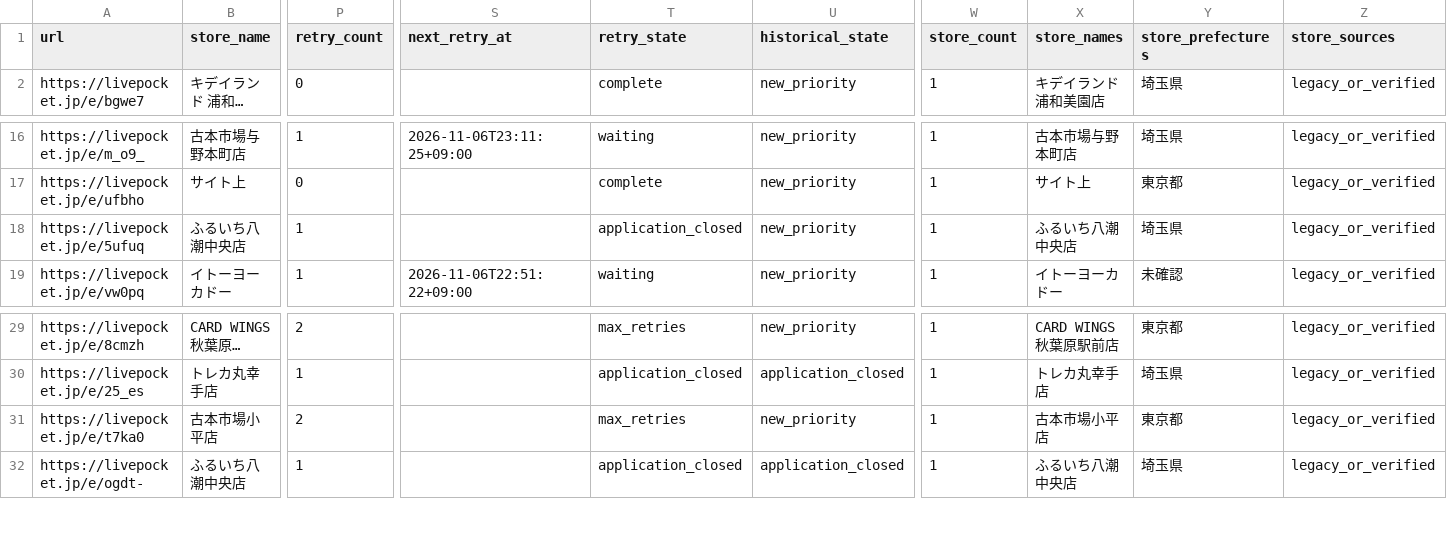
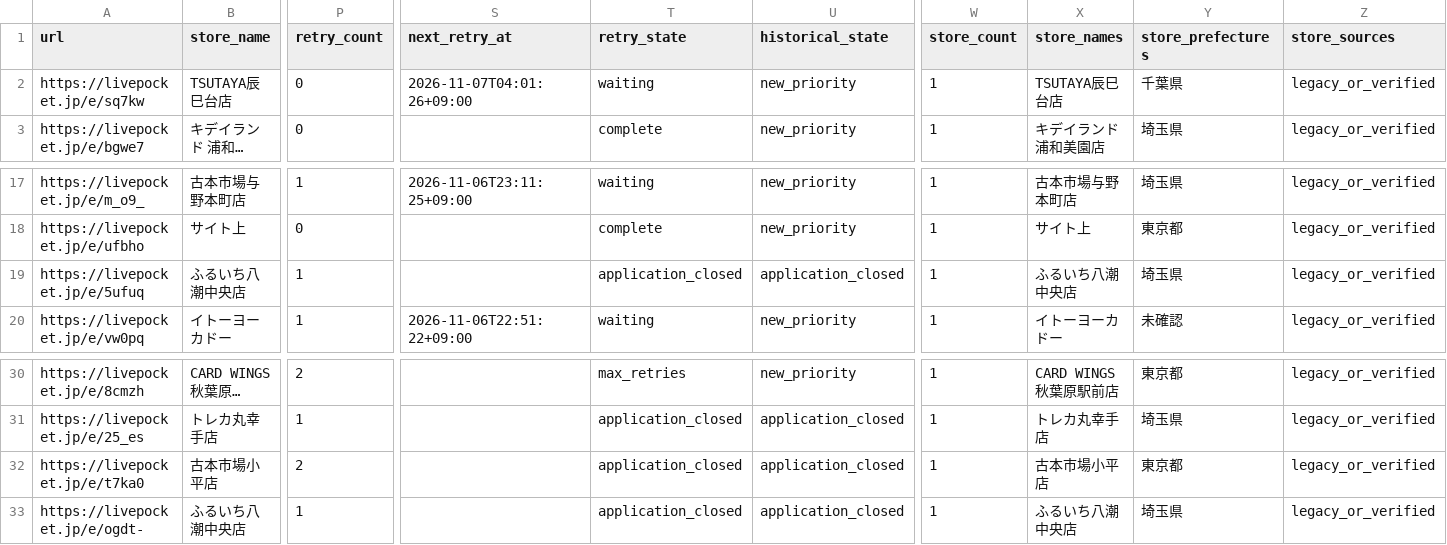
Before and after one commit to ttttt-9554/pokeca-map, a CSV file: livepocket_content_checks.csv, drawn as a sheet; only a part is shown, gaps mark what is left out; long unchanged cells end in …; addresses are those after the commit; rows hold the shown columns only; the diff names each change by its address in the sheet, - before the commit and + after, or states it on an @@ line.

```diff
--- a/livepocket_content_checks.csv
+++ b/livepocket_content_checks.csv
+row 2: https://livepocket.jp/e/sq7kw | TSUTAYA辰巳台店 | 0 | 2026-11-07T04:01:26+09:00 | waiting | new_priority | 1 | TSUTAYA辰巳台店 | 千葉県 | legacy_or_verified
-U19 (historical_state): new_priority
+U19 (historical_state): application_closed
-T32 (retry_state): max_retries
+T32 (retry_state): application_closed
-U32 (historical_state): new_priority
+U32 (historical_state): application_closed
```
Also changed, not shown: livepocket_deadline_sources.csv, 5 other files.
